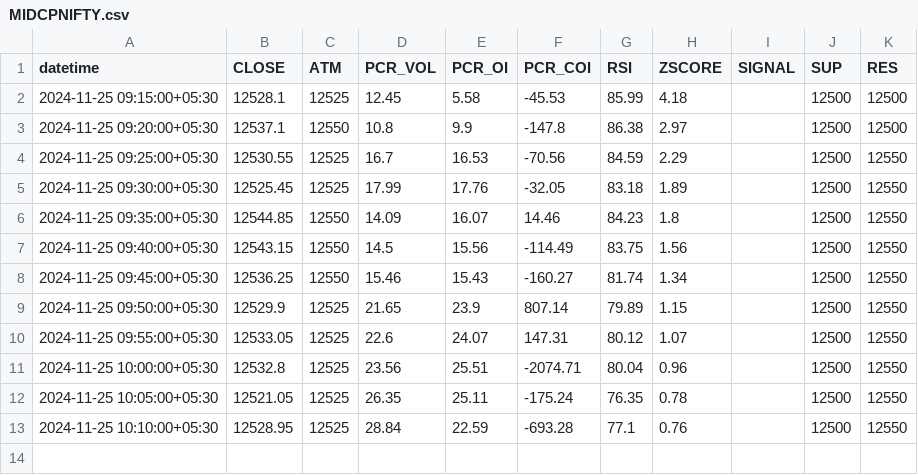
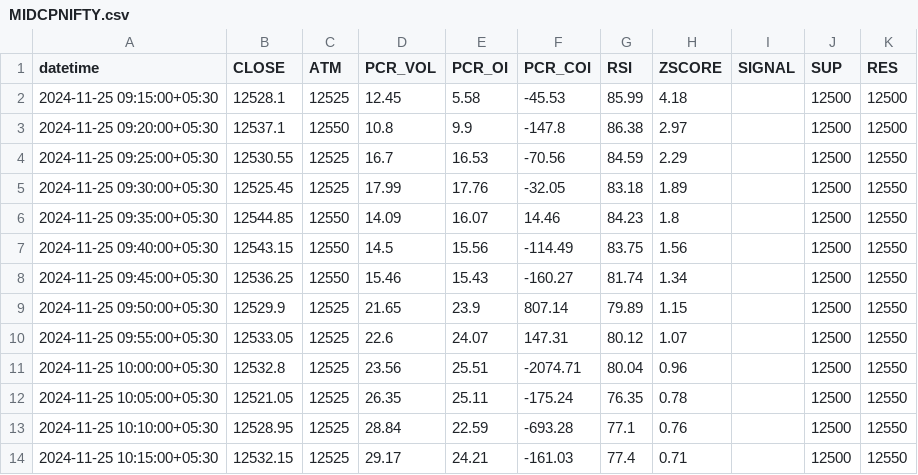
Before and after one commit to rameshkabade/data, a CSV file: MIDCPNIFTY.csv, drawn as a sheet; the diff names each change by its address in the sheet, - before the commit and + after, or states it on an @@ line.

Commit message:
Updated MIDCPNIFTY.csv with new data

```diff
--- a/MIDCPNIFTY.csv
+++ b/MIDCPNIFTY.csv
+row 14: 2024-11-25 10:15:00+05:30 | 12532.15 | 12525 | 29.17 | 24.21 | -161.03 | 77.4 | 0.71 |  | 12500 | 12550
```
